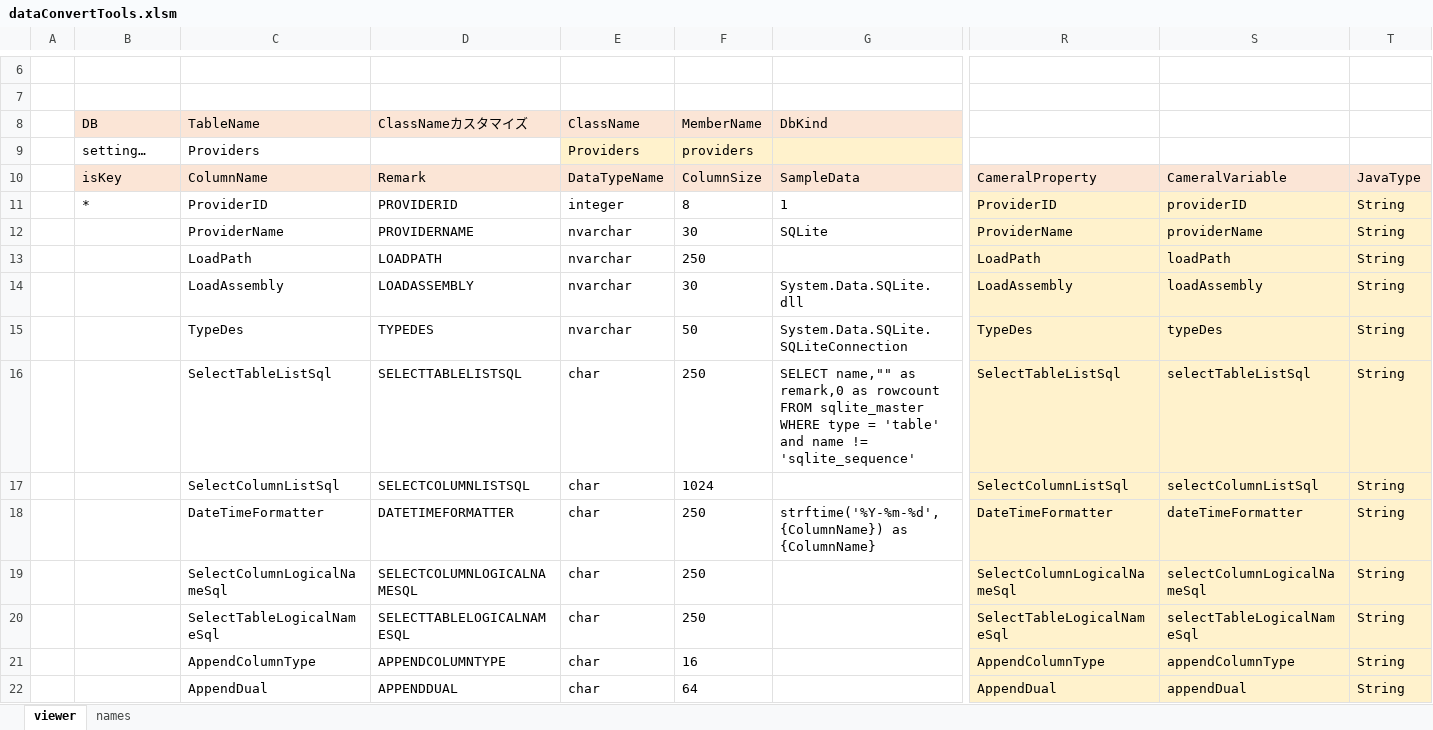
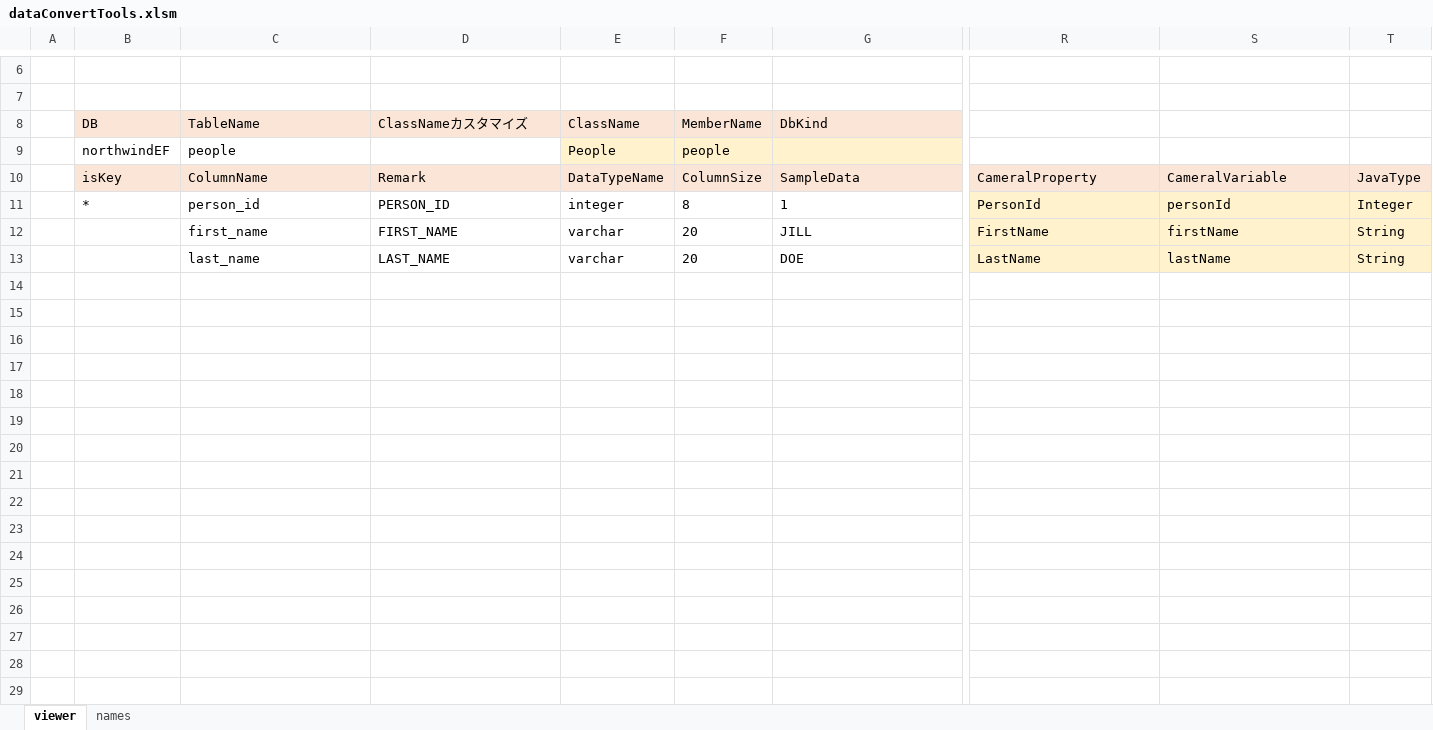
Before and after one commit to anotherDevelopTool/developWorkspace, an Excel workbook: CodeLibrary/itforce/dataConvertTools_prototype/dataConvertTools.xlsm, sheet viewer, drawn as a sheet; only a part is shown, gaps mark what is left out; values as stored, in another font and other column widths than the file's, no borders; charts and pictures not drawn; removed rows and columns are numbered as before the commit, all else as after; rows hold the shown columns only; the diff names each change by its address in the sheet, - before the commit and + after, or states it on an @@ line.

```diff
--- a/CodeLibrary/itforce/dataConvertTools_prototype/dataConvertTools.xlsm (sheet viewer)
+++ b/CodeLibrary/itforce/dataConvertTools_prototype/dataConvertTools.xlsm (sheet viewer)
-row 9:  | setting… | Providers |  | Providers | providers
+row 9:  | northwindEF | people |  | People | people
-C11 (TableName): ProviderID
+C11 (TableName): person_id
-D11 (ClassNameカスタマイズ): PROVIDERID
+D11 (ClassNameカスタマイズ): PERSON_ID
-R11: ProviderID
+R11: PersonId
-S11: providerID
+S11: personId
-T11: String
+T11: Integer
-C12 (TableName): ProviderName
+C12 (TableName): first_name
-D12 (ClassNameカスタマイズ): PROVIDERNAME
+D12 (ClassNameカスタマイズ): FIRST_NAME
-E12 (ClassName): nvarchar
+E12 (ClassName): varchar
-F12 (MemberName): 30
+F12 (MemberName): 20
-G12 (DbKind): SQLite
+G12 (DbKind): JILL
-R12: ProviderName
+R12: FirstName
-S12: providerName
+S12: firstName
-row 13:  |  | LoadPath | LOADPATH | nvarchar | 250 |  | LoadPath | loadPath | String
-row 14:  |  | LoadAssembly | LOADASSEMBLY | nvarchar | 30 | System.Data.SQLite.dll | LoadAssembly | loadAssembly | String
-row 15:  |  | TypeDes | TYPEDES | nvarchar | 50 | System.Data.SQLite.SQLiteConnection | TypeDes | typeDes | String
-row 16:  |  | SelectTableListSql | SELECTTABLELISTSQL | char | 250 | SELECT name,"" as remark,0 as rowcount FROM sqlite_master WHERE type = 'table' and name != 'sqlite_sequence' | SelectTableListSql | selectTableListSql | String
-row 17:  |  | SelectColumnListSql | SELECTCOLUMNLISTSQL | char | 1024 |  | SelectColumnListSql | selectColumnListSql | String
-row 18:  |  | DateTimeFormatter | DATETIMEFORMATTER | char | 250 | strftime('%Y-%m-%d',{ColumnName}) as {ColumnName} | DateTimeFormatter | dateTimeFormatter | String
-row 19:  |  | SelectColumnLogicalNameSql | SELECTCOLUMNLOGICALNAMESQL | char | 250 |  | SelectColumnLogicalNameSql | selectColumnLogicalNameSql | String
-row 20:  |  | SelectTableLogicalNameSql | SELECTTABLELOGICALNAMESQL | char | 250 |  | SelectTableLogicalNameSql | selectTableLogicalNameSql | String
-row 21:  |  | AppendColumnType | APPENDCOLUMNTYPE | char | 16 |  | AppendColumnType | appendColumnType | String
-row 22:  |  | AppendDual | APPENDDUAL | char | 64 |  | AppendDual | appendDual | String
+row 13:  |  | last_name | LAST_NAME | varchar | 20 | DOE | LastName | lastName | String
```
Also changed, not shown: sheet names, charts or pictures, 2 other files.
